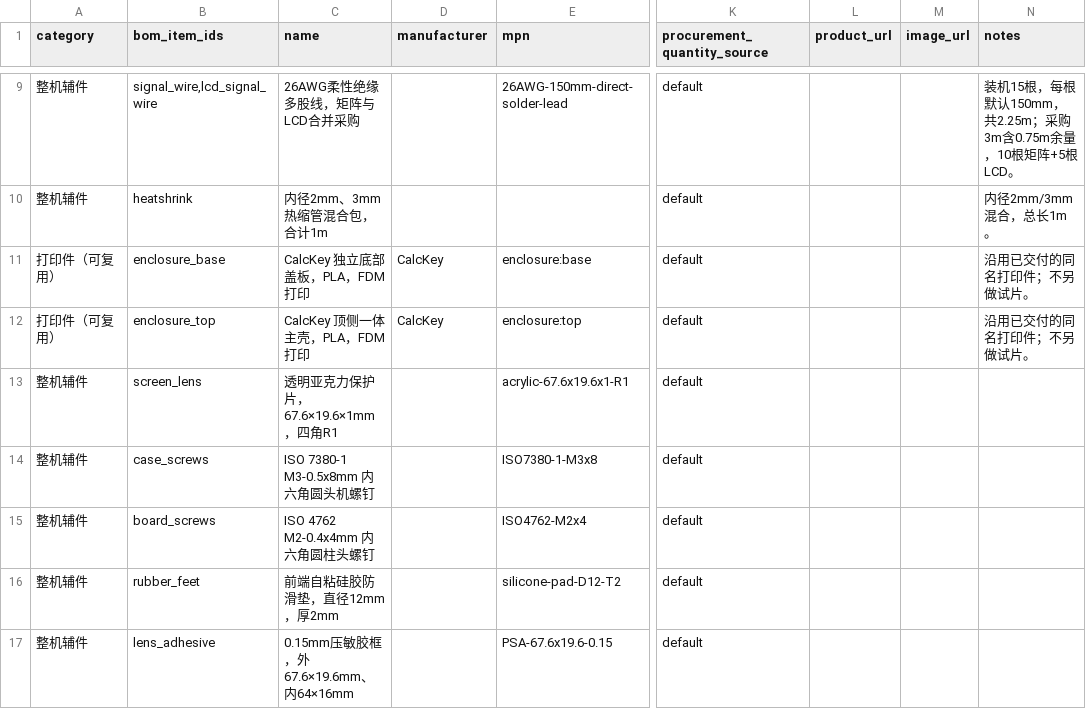
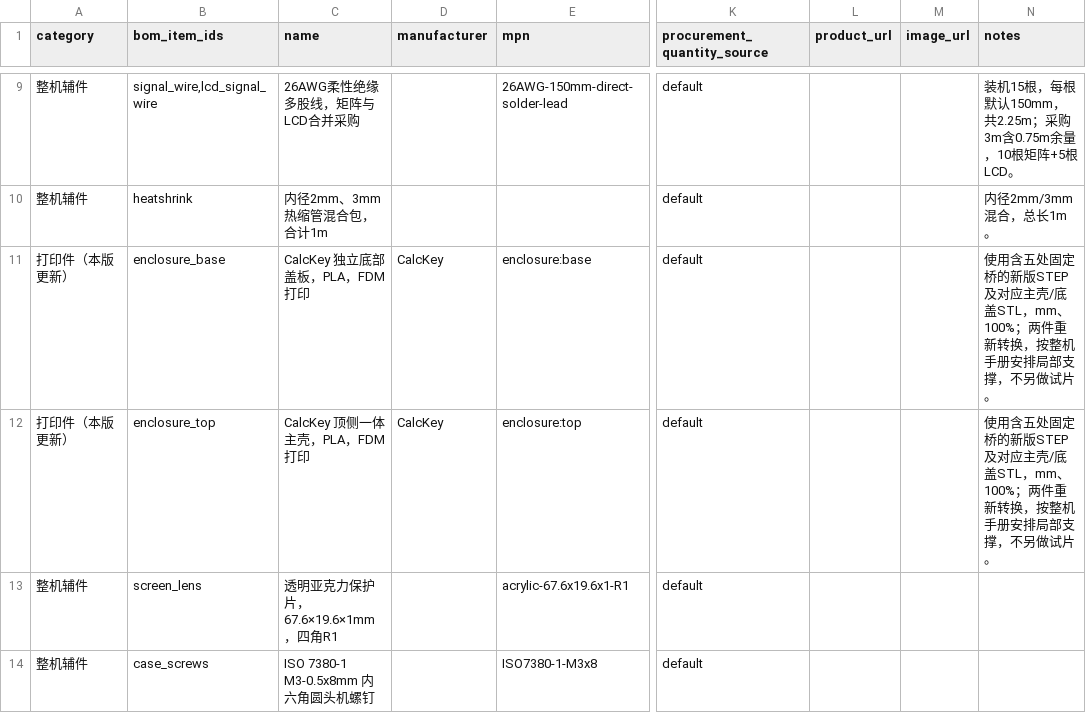
Before and after one commit to Cailynoo7/CalcKey, a CSV file: product/purchasing/matrix/hand-assembly-shopping.csv, drawn as a sheet; only a part is shown, gaps mark what is left out; the shorter side is filled out with more unchanged rows; the diff names each change by its address in the sheet, - before the commit and + after, or states it on an @@ line.

Commit message:
feat(manufacturing): sync harness case meshes and assembly handoff

```diff
--- a/product/purchasing/matrix/hand-assembly-shopping.csv
+++ b/product/purchasing/matrix/hand-assembly-shopping.csv
-A11:A12 (category): 打印件（可复用）
+A11:A12 (category): 打印件（本版更新）
-N11:N12 (notes): 沿用已交付的同名打印件；不另做试片。
+N11:N12 (notes): 使用含五处固定桥的新版STEP及对应主壳/底盖STL，mm、100%；两件重新转换，按整机手册安排局部支撑，不另做试片。
```
Also changed, not shown: 45 other files.
